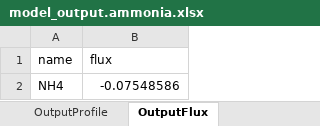
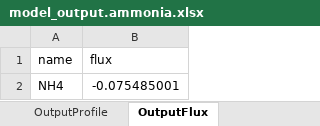
Before and after one commit to JianghuiDu/SedTrace.jl, an Excel workbook: examples/analytical/Ammonia/model_output.ammonia.xlsx, sheet OutputFlux, drawn as a sheet; values as stored, in another font and other column widths than the file's, no borders; the diff names each change by its address in the sheet, - before the commit and + after, or states it on an @@ line.

```diff
--- a/examples/analytical/Ammonia/model_output.ammonia.xlsx (sheet OutputFlux)
+++ b/examples/analytical/Ammonia/model_output.ammonia.xlsx (sheet OutputFlux)
-B2 (flux): -0.07548586
+B2 (flux): -0.075485001
```
Also changed, not shown: sheet Speciation, sheet OutputProfile, sheet Substances, sheet IntermediateVar, sheet ReacRates, examples/SimpleFe/model_output.SimpleFe.xlsx, examples/SimpleFe/model_parsing_diagnostics.SimpleFe.xlsx, 19 other files.
